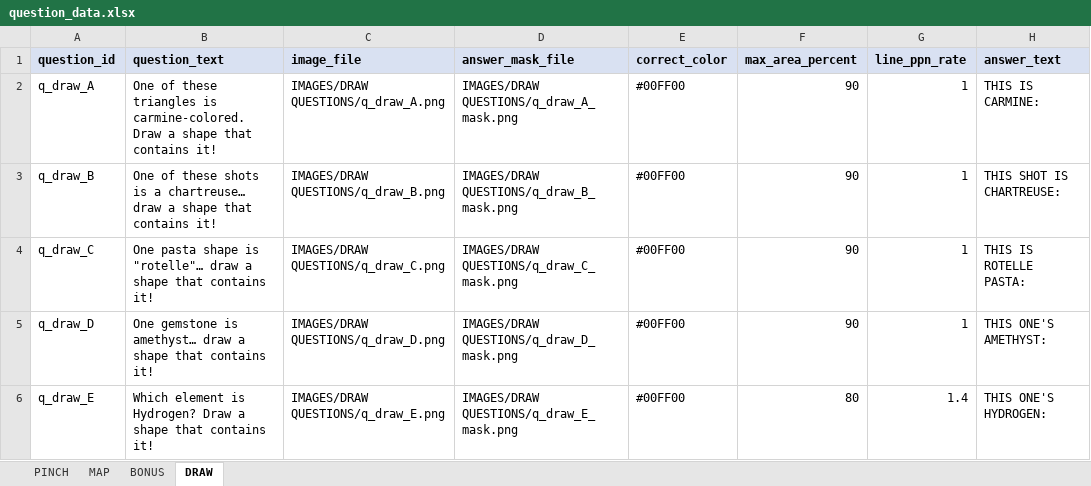
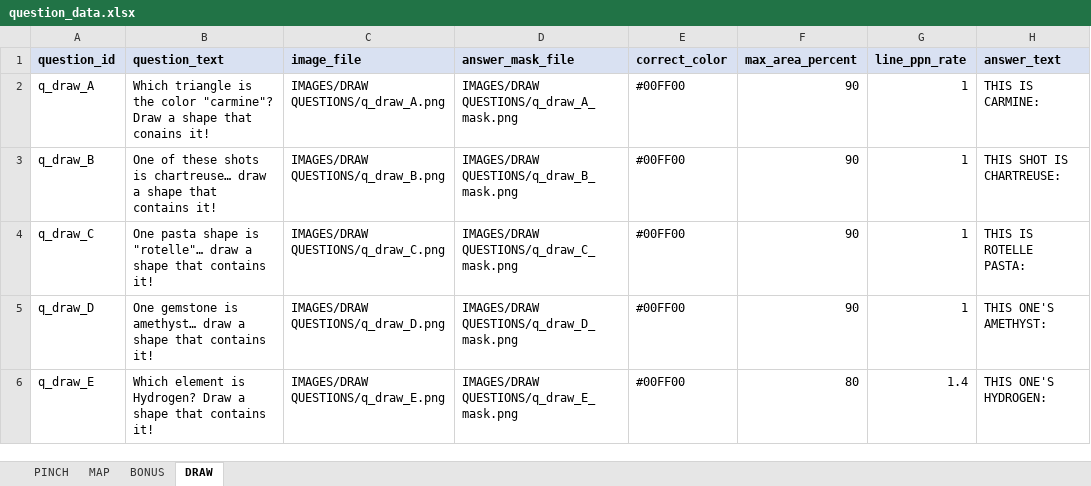
Before and after one commit to SmilingBuddhaGames/Close-Enough-Trivia, an Excel workbook: question_data.xlsx, sheet DRAW, drawn as a sheet; only a part is shown; values as stored, in another font and other column widths than the file's, no borders; the diff names each change by its address in the sheet, - before the commit and + after, or states it on an @@ line.

Commit message:
-
-

```diff
--- a/question_data.xlsx (sheet DRAW)
+++ b/question_data.xlsx (sheet DRAW)
-B2 (question_text): One of these triangles is carmine-colored. Draw a shape that contains it!
+B2 (question_text): Which triangle is the color "carmine"? Draw a shape that conains it!
-B3 (question_text): …shots is a chartreuse… draw…
+B3 (question_text): …shots is chartreuse… draw…
```
